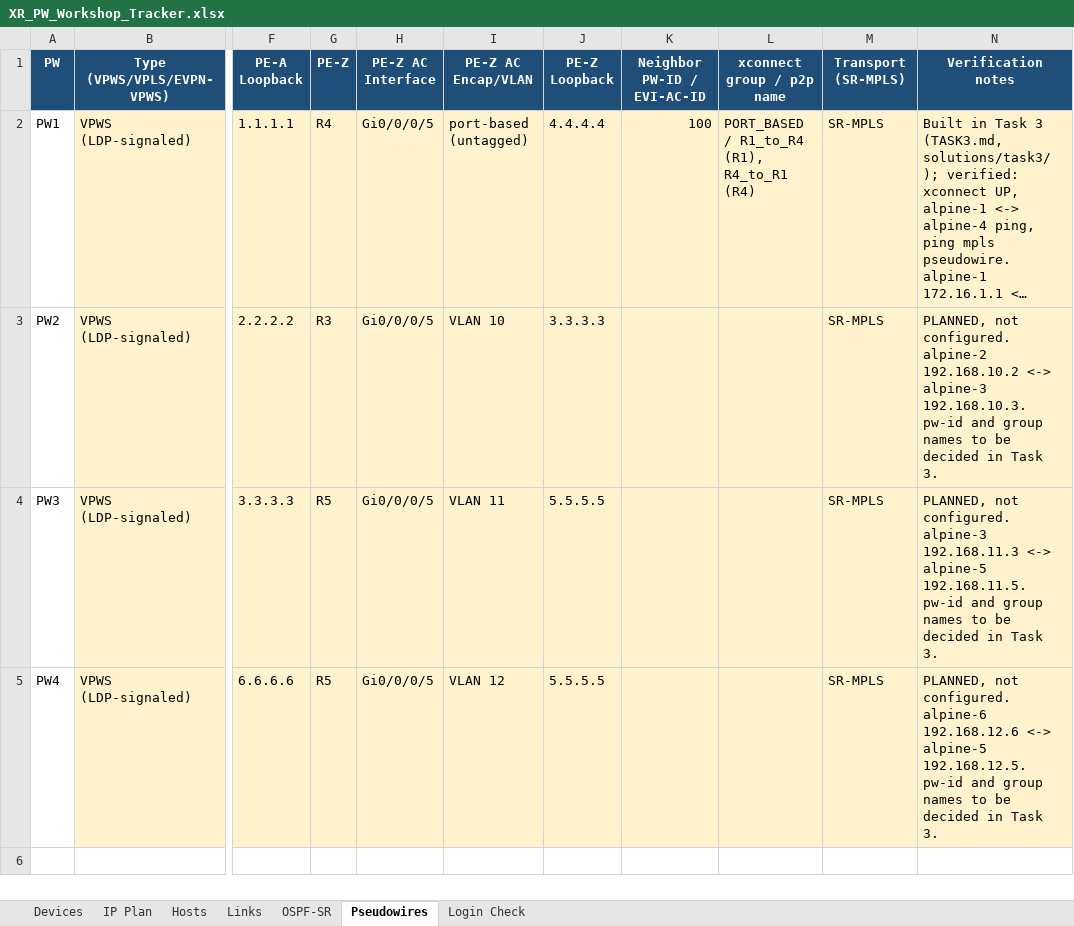
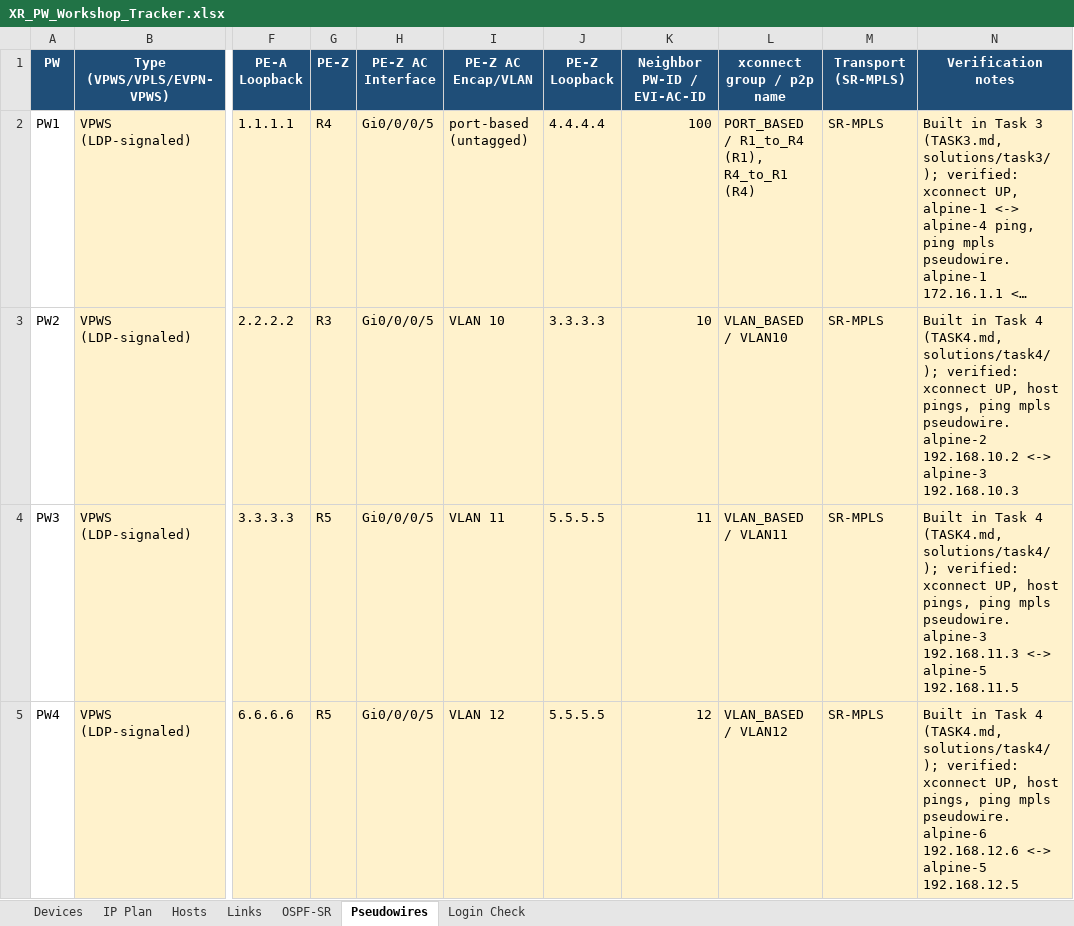
Before and after one commit to rokosylu/Austin_Workshop, an Excel workbook: XR_PW_Workshop_Tracker.xlsx, sheet Pseudowires, drawn as a sheet; only a part is shown, gaps mark what is left out; long unchanged cells end in …; values as stored, in another font and other column widths than the file's, no borders; the diff names each change by its address in the sheet, - before the commit and + after, or states it on an @@ line.

```diff
--- a/XR_PW_Workshop_Tracker.xlsx (sheet Pseudowires)
+++ b/XR_PW_Workshop_Tracker.xlsx (sheet Pseudowires)
-K3 (Neighbor PW-ID / EVI-AC-ID): (empty)
+K3 (Neighbor PW-ID / EVI-AC-ID): 10
-L3 (xconnect group / p2p name): (empty)
+L3 (xconnect group / p2p name): VLAN_BASED / VLAN10
-N3 (Verification notes): PLANNED, not configured. alpine-2 192.168.10.2 <-> alpine-3 192.168.10.3. pw-id and group names to be decided in Task 3.
+N3 (Verification notes): Built in Task 4 (TASK4.md, solutions/task4/); verified: xconnect UP, host pings, ping mpls pseudowire. alpine-2 192.168.10.2 <-> alpine-3 192.168.10.3
-K4 (Neighbor PW-ID / EVI-AC-ID): (empty)
+K4 (Neighbor PW-ID / EVI-AC-ID): 11
-L4 (xconnect group / p2p name): (empty)
+L4 (xconnect group / p2p name): VLAN_BASED / VLAN11
-N4 (Verification notes): PLANNED, not configured. alpine-3 192.168.11.3 <-> alpine-5 192.168.11.5. pw-id and group names to be decided in Task 3.
+N4 (Verification notes): Built in Task 4 (TASK4.md, solutions/task4/); verified: xconnect UP, host pings, ping mpls pseudowire. alpine-3 192.168.11.3 <-> alpine-5 192.168.11.5
-K5 (Neighbor PW-ID / EVI-AC-ID): (empty)
+K5 (Neighbor PW-ID / EVI-AC-ID): 12
-L5 (xconnect group / p2p name): (empty)
+L5 (xconnect group / p2p name): VLAN_BASED / VLAN12
-N5 (Verification notes): PLANNED, not configured. alpine-6 192.168.12.6 <-> alpine-5 192.168.12.5. pw-id and group names to be decided in Task 3.
+N5 (Verification notes): Built in Task 4 (TASK4.md, solutions/task4/); verified: xconnect UP, host pings, ping mpls pseudowire. alpine-6 192.168.12.6 <-> alpine-5 192.168.12.5
```
Also changed, not shown: 8 other files.
